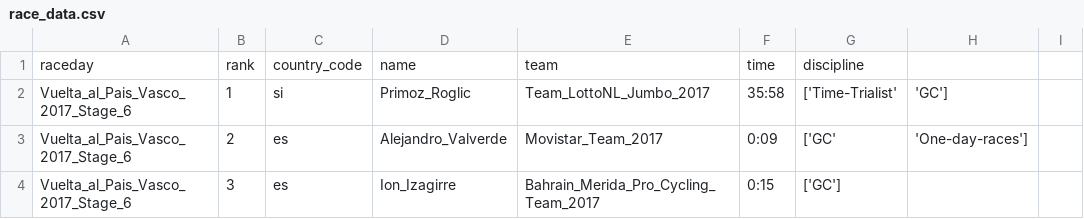
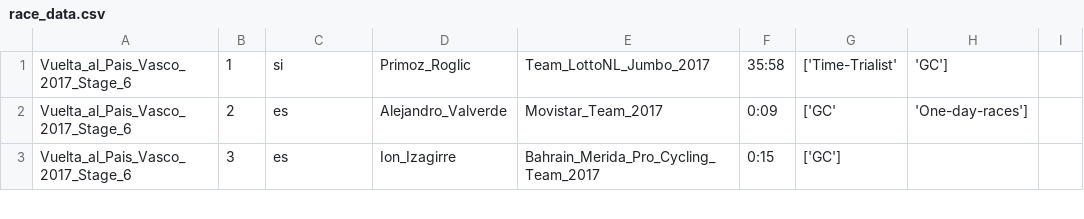
Before and after one commit to kjungk2/webscraper, a CSV file: race_data.csv, drawn as a sheet; only a part is shown; the diff names each change by its address in the sheet, - before the commit and + after, or states it on an @@ line.

```diff
--- a/race_data.csv
+++ b/race_data.csv
-row 1: raceday | rank | country_code | name | team | time | discipline
```
Also changed, not shown: 1 other file.
